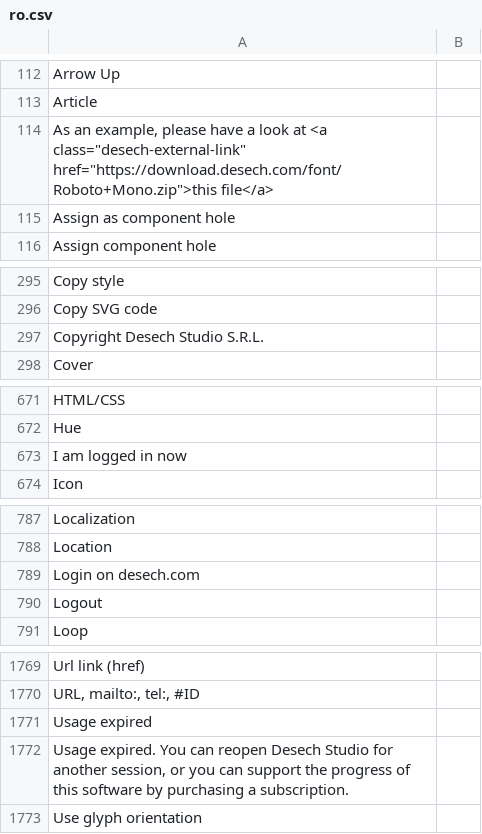
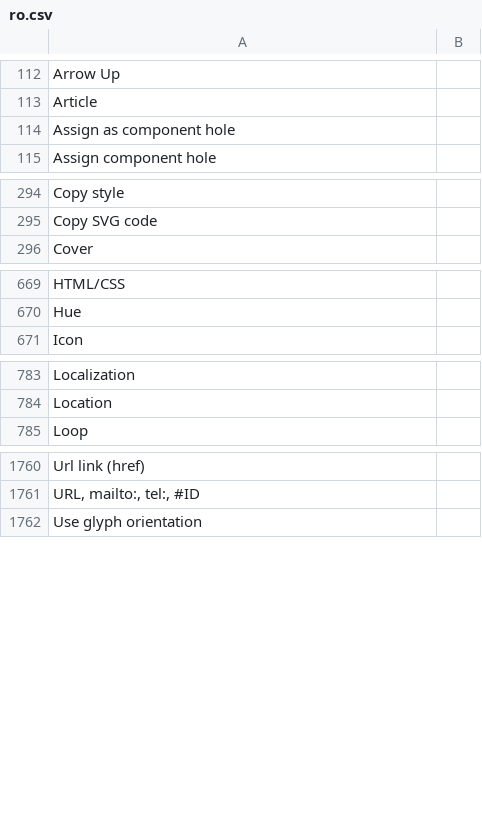
Before and after one commit to desech/desech-studio, a CSV file: build/i18n/ro.csv, drawn as a sheet; only a part is shown, gaps mark what is left out; the diff covers the shown part only; the diff names each change by its address in the sheet, - before the commit and + after, or states it on an @@ line.

Commit message:
remove auth, premium, change license, generate fonts

```diff
--- a/build/i18n/ro.csv
+++ b/build/i18n/ro.csv
-row 114: As an example, please have a look at <a class="desech-external-link" href="https://download.desech.com/font/Roboto+Mono.zip">this file</a>
-row 297: Copyright Desech Studio S.R.L.
-row 673: I am logged in now
-row 789: Login on desech.com
-row 790: Logout
-row 1771: Usage expired
-row 1772: Usage expired. You can reopen Desech Studio for another session, or you can support the progress of this software by purchasing a subscription.
```
Also changed, not shown: 4 removed rows elsewhere in this file, build/i18n/template.csv, 43 other files.
